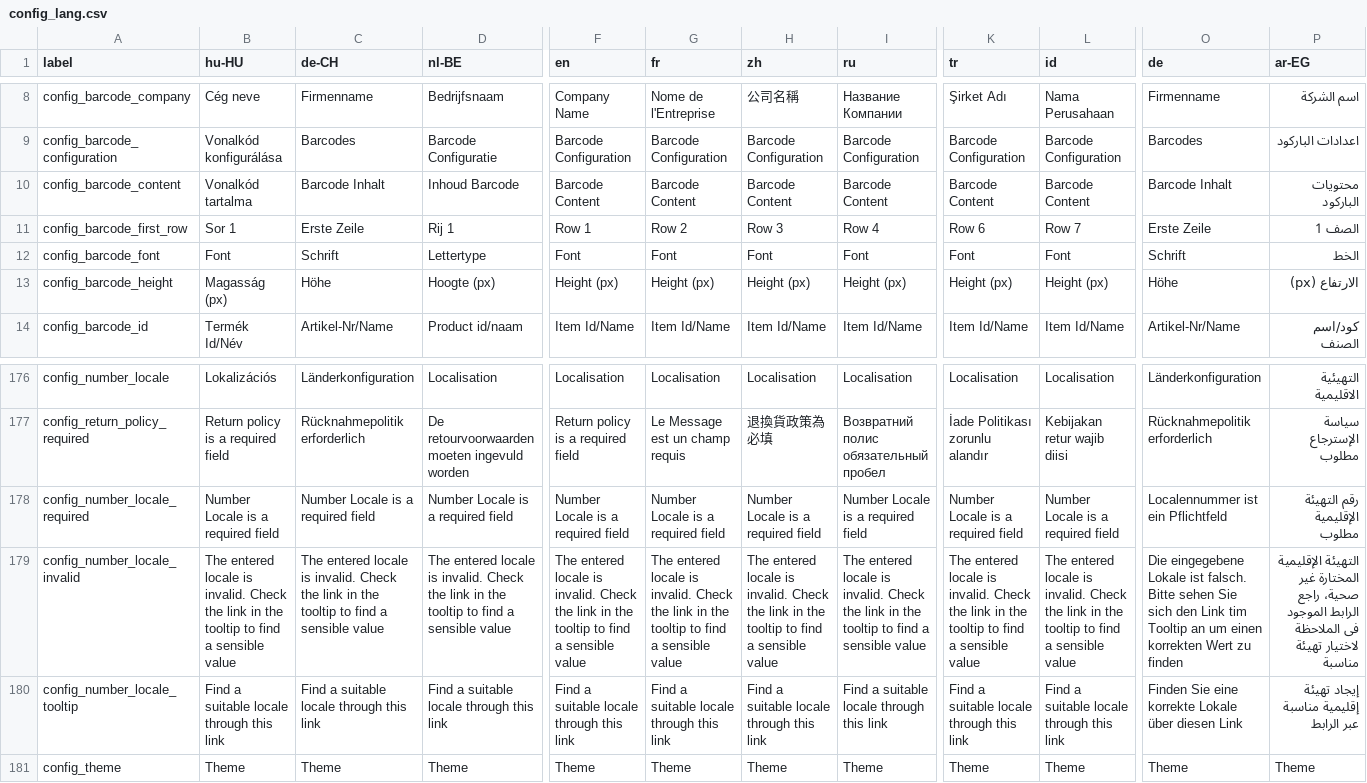
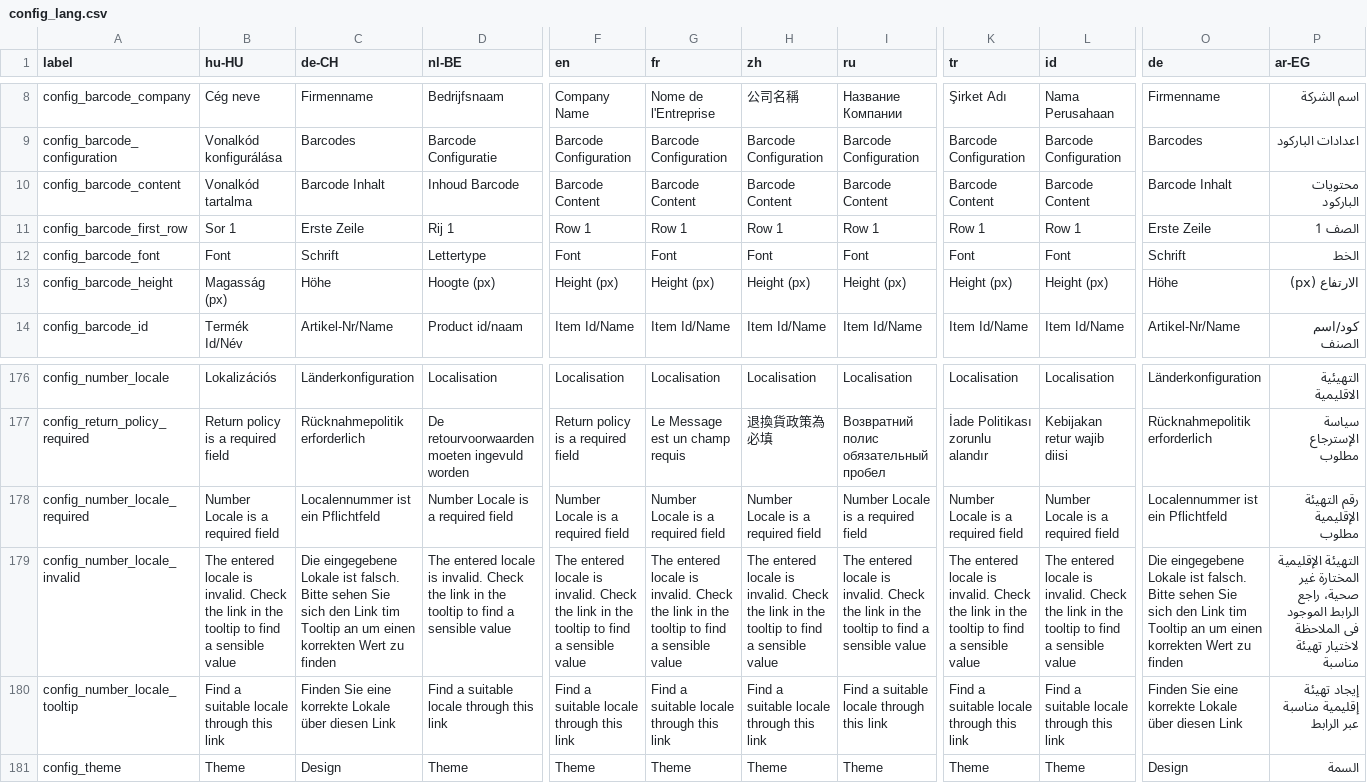
Before and after one commit to Darli963/sistema-inventario-ventas, a CSV file: translations/config_lang.csv, drawn as a sheet; only a part is shown, gaps mark what is left out; the diff names each change by its address in the sheet, - before the commit and + after, or states it on an @@ line.

Commit message:
Updated Theme translation (#794)

```diff
--- a/translations/config_lang.csv
+++ b/translations/config_lang.csv
-G11 (fr): Row 2
+G11 (fr): Row 1
-H11 (zh): Row 3
+H11 (zh): Row 1
-I11 (ru): Row 4
+I11 (ru): Row 1
-K11 (tr): Row 6
+K11 (tr): Row 1
-L11 (id): Row 7
+L11 (id): Row 1
-C178 (de-CH): Number Locale is a required field
+C178 (de-CH): Localennummer ist ein Pflichtfeld
-C179 (de-CH): The entered locale is invalid. Check the link in the tooltip to find a sensible value
+C179 (de-CH): Die eingegebene Lokale ist falsch. Bitte sehen Sie sich den Link tim Tooltip an um einen korrekten Wert zu finden
-C180 (de-CH): Find a suitable locale through this link
+C180 (de-CH): Finden Sie eine korrekte Lokale über diesen Link
-C181 (de-CH): Theme
+C181 (de-CH): Design
-O181 (de): Theme
+O181 (de): Design
-P181 (ar-EG): Theme
+P181 (ar-EG): السمة
```
Also changed, not shown: 8 other files.
